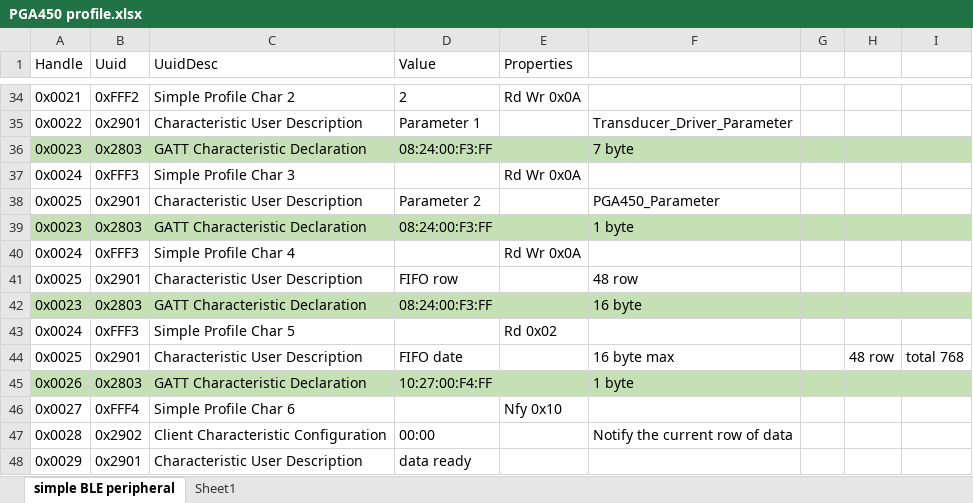
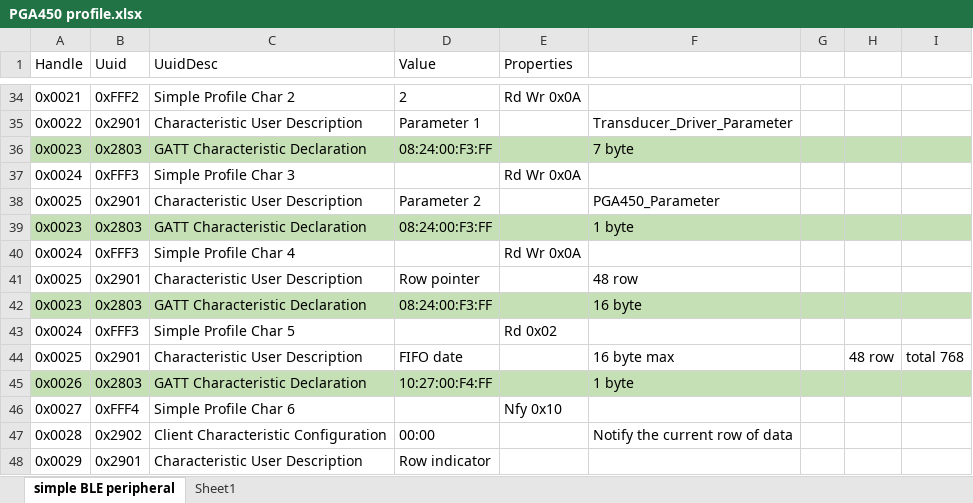
Before and after one commit to victor-zheng/BLE, an Excel workbook: SimpleBLEPeripheral/protocol/PGA450 profile.xlsx, sheet simple BLE peripheral, drawn as a sheet; only a part is shown, gaps mark what is left out; values as stored, in another font and other column widths than the file's, no borders; charts and pictures not drawn; the diff names each change by its address in the sheet, - before the commit and + after, or states it on an @@ line.

```diff
--- a/SimpleBLEPeripheral/protocol/PGA450 profile.xlsx (sheet simple BLE peripheral)
+++ b/SimpleBLEPeripheral/protocol/PGA450 profile.xlsx (sheet simple BLE peripheral)
-D41 (Value): FIFO row
+D41 (Value): Row pointer
-D48 (Value): data ready
+D48 (Value): Row indicator
```
Also changed, not shown: 3 other files.
